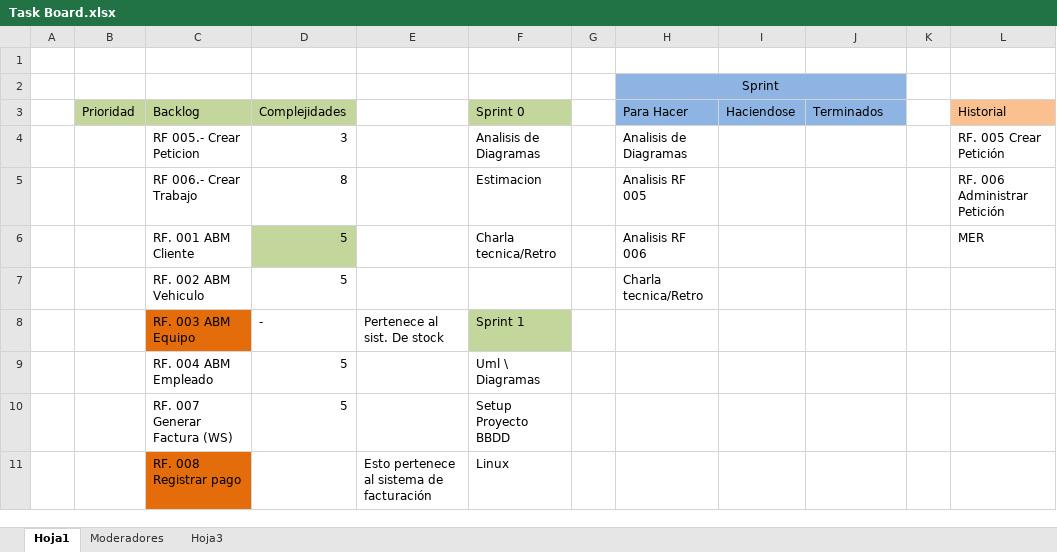
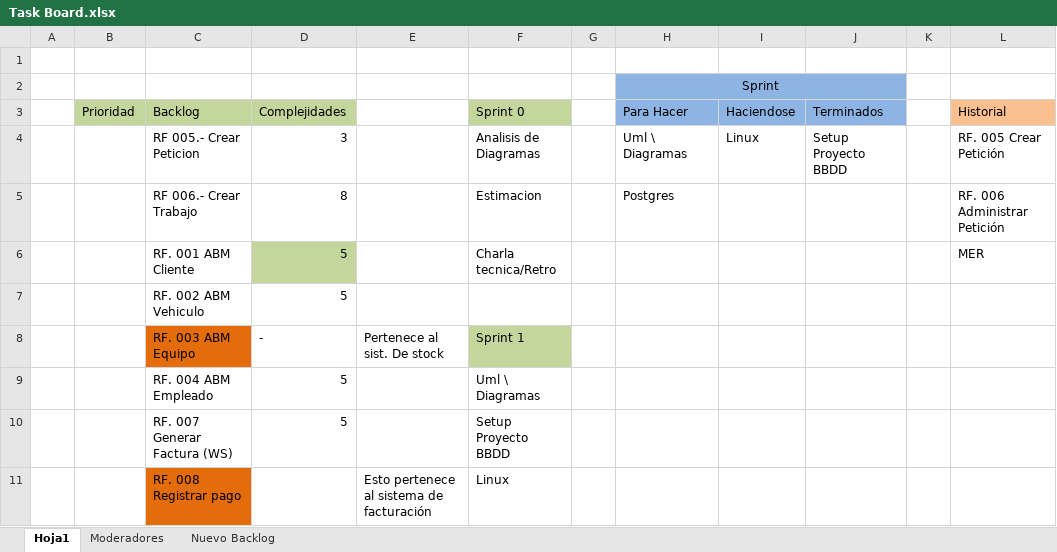
Before and after one commit to spurucker/Indra, an Excel workbook: Seguimiento/Task Board.xlsx, sheet Hoja1, drawn as a sheet; only a part is shown; values as stored, in another font and other column widths than the file's, no borders; the diff names each change by its address in the sheet, - before the commit and + after, or states it on an @@ line.

Commit message:
Charla UML

```diff
--- a/Seguimiento/Task Board.xlsx (sheet Hoja1)
+++ b/Seguimiento/Task Board.xlsx (sheet Hoja1)
-sheet tab: Hoja3
+sheet tab: Nuevo Backlog
-H4 (Para Hacer): Analisis de Diagramas
+H4 (Para Hacer): Uml \ Diagramas
-I4 (Haciendose): (empty)
+I4 (Haciendose): Linux
-J4 (Terminados): (empty)
+J4 (Terminados): Setup Proyecto BBDD
-H5 (Para Hacer): Analisis RF 005
+H5 (Para Hacer): Postgres
-H6 (Para Hacer): Analisis RF 006
+H6 (Para Hacer): (empty)
-H7 (Para Hacer): Charla tecnica/Retro
+H7 (Para Hacer): (empty)
```
Also changed, not shown: sheet Nuevo Backlog, 1 other file.
